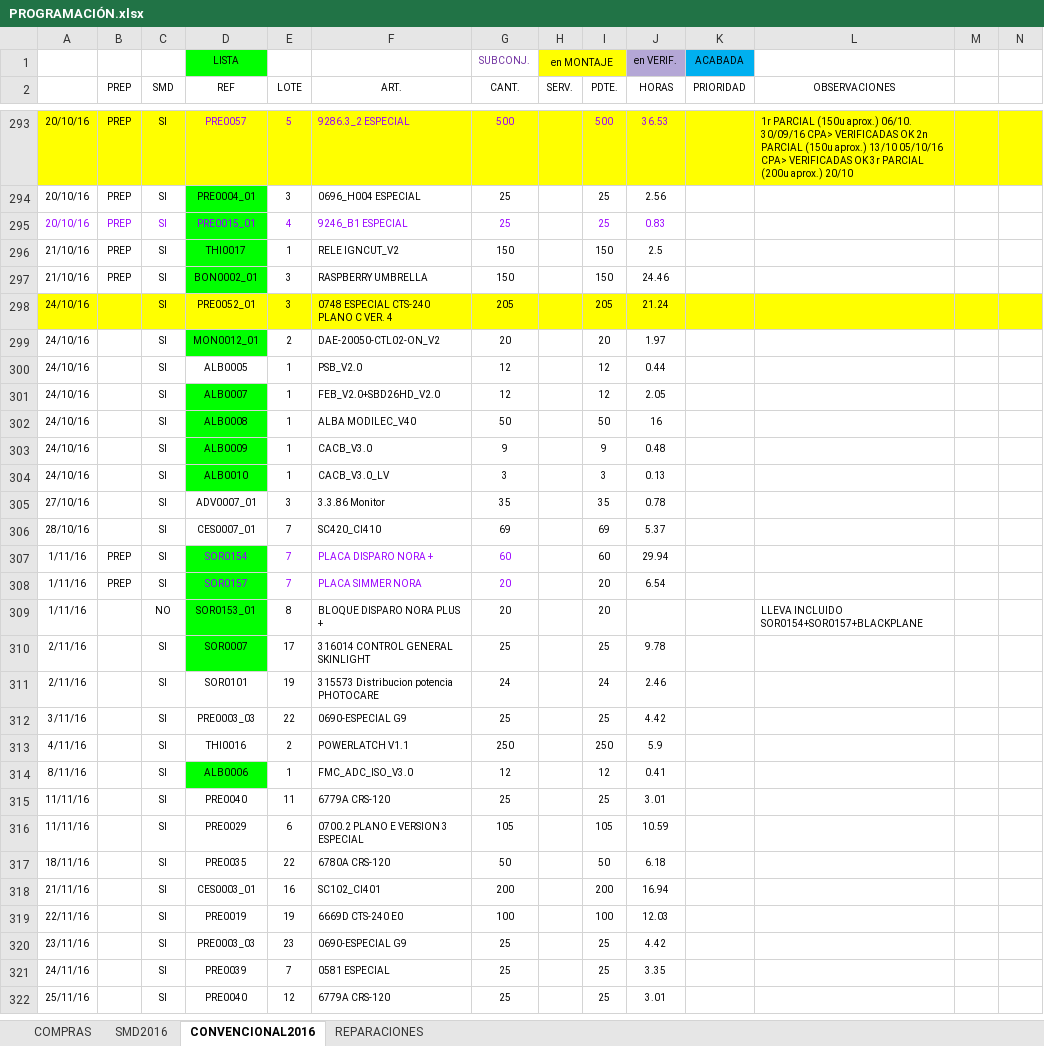
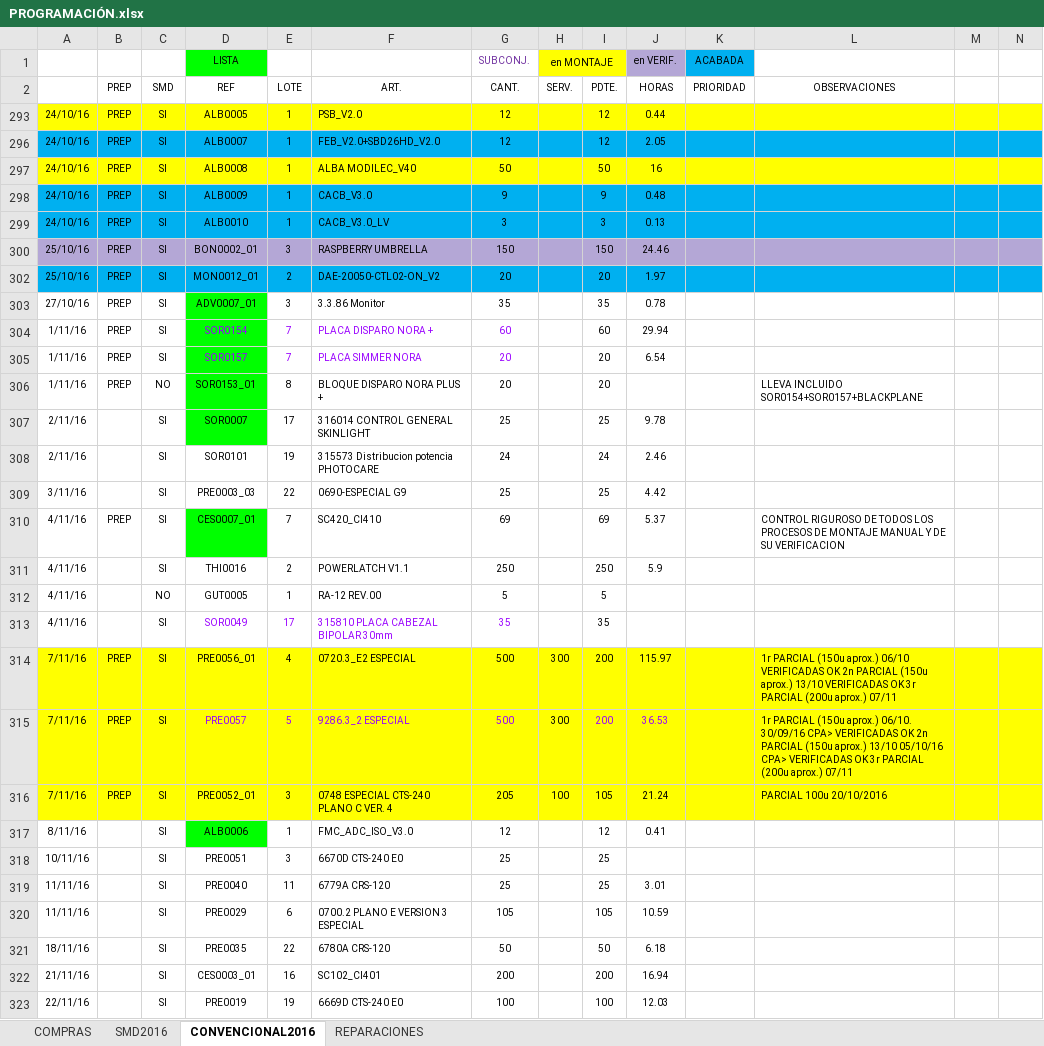
Before and after one commit to romerodrs/onaur_programacion, an Excel workbook: PROGRAMACIÓN.xlsx, sheet CONVENCIONAL2016, drawn as a sheet; only a part is shown, gaps mark what is left out; the shorter side is filled out with more unchanged rows; values as stored, in another font and other column widths than the file's, no borders; charts and pictures and conditional formats not drawn; removed rows and columns are numbered as before the commit, all else as after; rows hold the shown columns only; the diff covers the shown part only; the diff names each change by its address in the sheet, - before the commit and + after, or states it on an @@ line.

```diff
--- a/PROGRAMACIÓN.xlsx (sheet CONVENCIONAL2016)
+++ b/PROGRAMACIÓN.xlsx (sheet CONVENCIONAL2016)
-row 293: 20/10/16 | PREP | SI | PRE0057 | 5 | 9286.3_2 ESPECIAL | 500 |  | 500 | 36.53 |  | 1r PARCIAL (150u aprox.) 06/10. 30/09/16 CPA> VERIFICADAS OK 2n PARCIAL (150u aprox.) 13/10 05/10/16 CPA> VERIFICADAS OK 3r PARCIAL (200u aprox.) 20/10
-row 294: 20/10/16 | PREP | SI | PRE0004_01 | 3 | 0696_H004 ESPECIAL | 25 |  | 25 | 2.56
-row 295: 20/10/16 | PREP | SI | PRE0015_01 | 4 | 9246_B1 ESPECIAL | 25 |  | 25 | 0.83
-row 296: 21/10/16 | PREP | SI | THI0017 | 1 | RELE IGNCUT_V2 | 150 |  | 150 | 2.5
-row 297: 21/10/16 | PREP | SI | BON0002_01 | 3 | RASPBERRY UMBRELLA | 150 |  | 150 | 24.46
-row 298: 24/10/16 |  | SI | PRE0052_01 | 3 | 0748 ESPECIAL CTS-240 PLANO C VER. 4 | 205 |  | 205 | 21.24
-row 299: 24/10/16 |  | SI | MON0012_01 | 2 | DAE-20050-CTL02-ON_V2 | 20 |  | 20 | 1.97
-A293:N293 fill: none
+A293:N293 fill: #FFFF00
-B293 (PREP): (empty)
+B293 (PREP): PREP
-A296:C296 fill: none
+A296:C296 fill: #00B0F0
-B296:B299 (PREP): (empty)
+B296:B299 (PREP): PREP
-D296 fill: #00FF00
+D296 fill: #00B0F0
-E296:N296 fill: none
+E296:N296 fill: #00B0F0
-A297:C297 fill: none
+A297:C297 fill: #FFFF00
-D297 fill: #00FF00
+D297 fill: #FFFF00
-E297:N297 fill: none
+E297:N297 fill: #FFFF00
-A298:C299 fill: none
+A298:C299 fill: #00B0F0
-D298:D299 fill: #00FF00
+D298:D299 fill: #00B0F0
-E298:N299 fill: none
+E298:N299 fill: #00B0F0
+row 300: 25/10/16 | PREP | SI | BON0002_01 | 3 | RASPBERRY UMBRELLA | 150 |  | 150 | 24.46
+row 302: 25/10/16 | PREP | SI | MON0012_01 | 2 | DAE-20050-CTL02-ON_V2 | 20 |  | 20 | 1.97
-B303 (PREP): (empty)
+B303 (PREP): PREP
-D303 fill: none
+D303 fill: #00FF00
-row 306: 28/10/16 |  | SI | CES0007_01 | 7 | SC420_CI410 | 69 |  | 69 | 5.37
-B306 (PREP): (empty)
+B306 (PREP): PREP
+row 310: 4/11/16 | PREP | SI | CES0007_01 | 7 | SC420_CI410 | 69 |  | 69 | 5.37 |  | CONTROL RIGUROSO DE TODOS LOS PROCESOS DE MONTAJE MANUAL Y DE SU VERIFICACION
+row 312: 4/11/16 |  | NO | GUT0005 | 1 | RA-12 REV.00 | 5 |  | 5
+row 313: 4/11/16 |  | SI | SOR0049 | 17 | 315810 PLACA CABEZAL BIPOLAR 30mm | 35 |  | 35
+row 314: 7/11/16 | PREP | SI | PRE0056_01 | 4 | 0720.3_E2 ESPECIAL | 500 | 300 | 200 | 115.97 |  | 1r PARCIAL (150u aprox.) 06/10 VERIFICADAS OK 2n PARCIAL (150u aprox.) 13/10 VERIFICADAS OK 3r PARCIAL (200u aprox.) 07/11
+row 315: 7/11/16 | PREP | SI | PRE0057 | 5 | 9286.3_2 ESPECIAL | 500 | 300 | 200 | 36.53 |  | 1r PARCIAL (150u aprox.) 06/10. 30/09/16 CPA> VERIFICADAS OK 2n PARCIAL (150u aprox.) 13/10 05/10/16 CPA> VERIFICADAS OK 3r PARCIAL (200u aprox.) 07/11
+row 316: 7/11/16 | PREP | SI | PRE0052_01 | 3 | 0748 ESPECIAL CTS-240 PLANO C VER. 4 | 205 | 100 | 105 | 21.24 |  | PARCIAL 100u 20/10/2016
+row 318: 10/11/16 |  | SI | PRE0051 | 3 | 6670D CTS-240 E0 | 25 |  | 25
```
Also changed, not shown: 9 added rows, 5 removed rows and cell formats elsewhere in this sheet, sheet COMPRAS, sheet SMD2016, sheet REPARACIONES, formulas that keep their value, hidden cells, charts or pictures, 13 other files.
